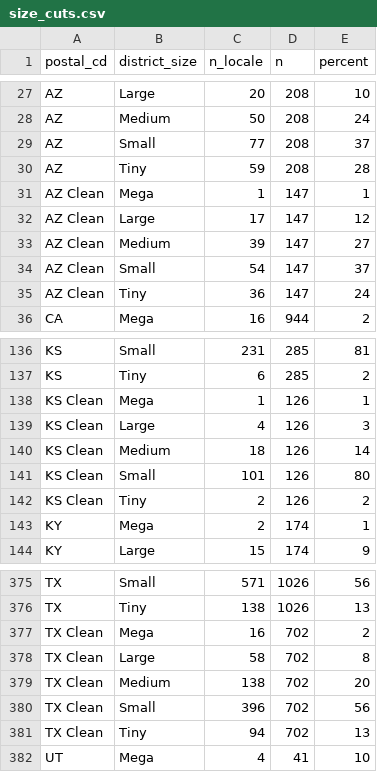
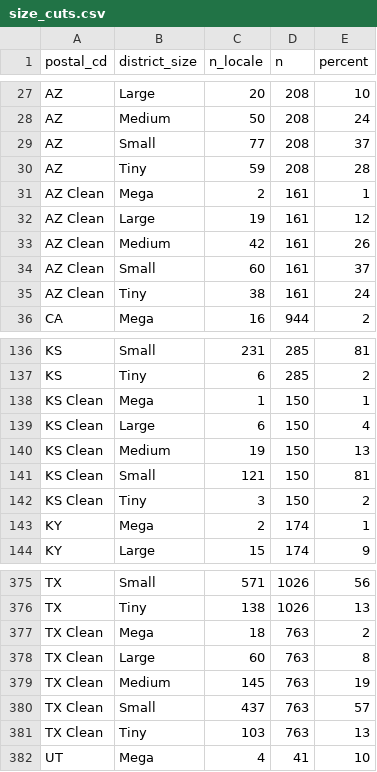
Before and after one commit to mtejas88/esh, a CSV file: Shiny/size_cuts.csv, drawn as a sheet; only a part is shown, gaps mark what is left out; the diff covers the shown part only.

```diff
--- a/Shiny/size_cuts.csv
+++ b/Shiny/size_cuts.csv
@@ -30,7 +30,7 @@
 "AZ","Tiny",59,208,28
-"AZ Clean","Mega",1,147,1
-"AZ Clean","Large",17,147,12
-"AZ Clean","Medium",39,147,27
-"AZ Clean","Small",54,147,37
-"AZ Clean","Tiny",36,147,24
+"AZ Clean","Mega",2,161,1
+"AZ Clean","Large",19,161,12
+"AZ Clean","Medium",42,161,26
+"AZ Clean","Small",60,161,37
+"AZ Clean","Tiny",38,161,24
 "CA","Mega",16,944,2
@@ -137,7 +137,7 @@
 "KS","Tiny",6,285,2
-"KS Clean","Mega",1,126,1
-"KS Clean","Large",4,126,3
-"KS Clean","Medium",18,126,14
-"KS Clean","Small",101,126,80
-"KS Clean","Tiny",2,126,2
+"KS Clean","Mega",1,150,1
+"KS Clean","Large",6,150,4
+"KS Clean","Medium",19,150,13
+"KS Clean","Small",121,150,81
+"KS Clean","Tiny",3,150,2
 "KY","Mega",2,174,1
@@ -376,7 +376,7 @@
 "TX","Tiny",138,1026,13
-"TX Clean","Mega",16,702,2
-"TX Clean","Large",58,702,8
-"TX Clean","Medium",138,702,20
-"TX Clean","Small",396,702,56
-"TX Clean","Tiny",94,702,13
+"TX Clean","Mega",18,763,2
+"TX Clean","Large",60,763,8
+"TX Clean","Medium",145,763,19
+"TX Clean","Small",437,763,57
+"TX Clean","Tiny",103,763,13
 "UT","Mega",4,41,10
```
Also changed, not shown: 75 edited cells elsewhere in this file, Shiny/locale_cuts.csv.
